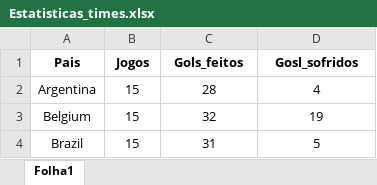
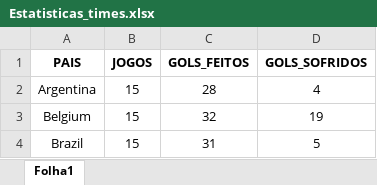
Before and after one commit to cmusso86/Lista-Computacao-Massiva, an Excel workbook: Estatisticas_times.xlsx, sheet Folha1, drawn as a sheet; only a part is shown; values as stored, in another font and other column widths than the file's, no borders; removed rows and columns are numbered as before the commit, all else as after; the diff names each change by its address in the sheet, - before the commit and + after, or states it on an @@ line.

Commit message:
atualização da tabela

```diff
--- a/Estatisticas_times.xlsx (sheet Folha1)
+++ b/Estatisticas_times.xlsx (sheet Folha1)
-row 1: Pais | Jogos | Gols_feitos | Gosl_sofridos
+row 1: PAIS | JOGOS | GOLS_FEITOS | GOLS_SOFRIDOS
```
